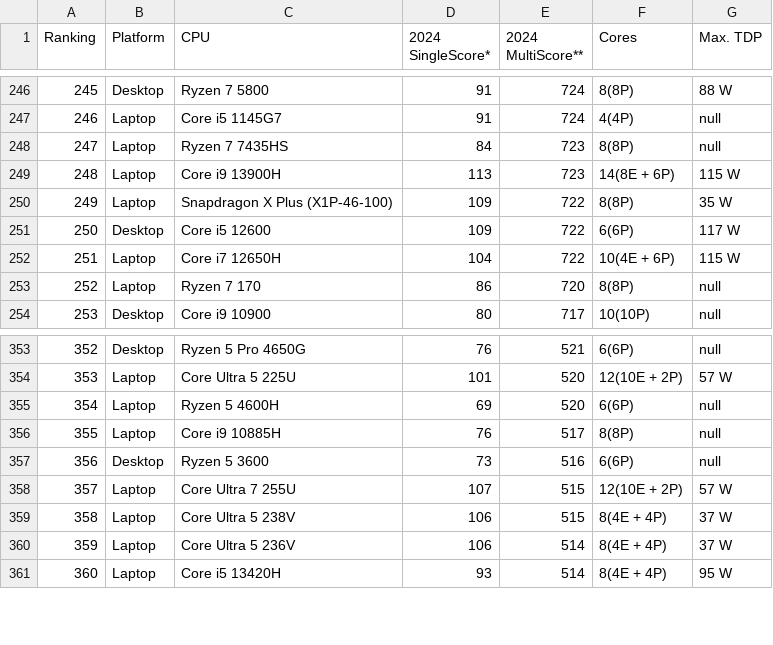
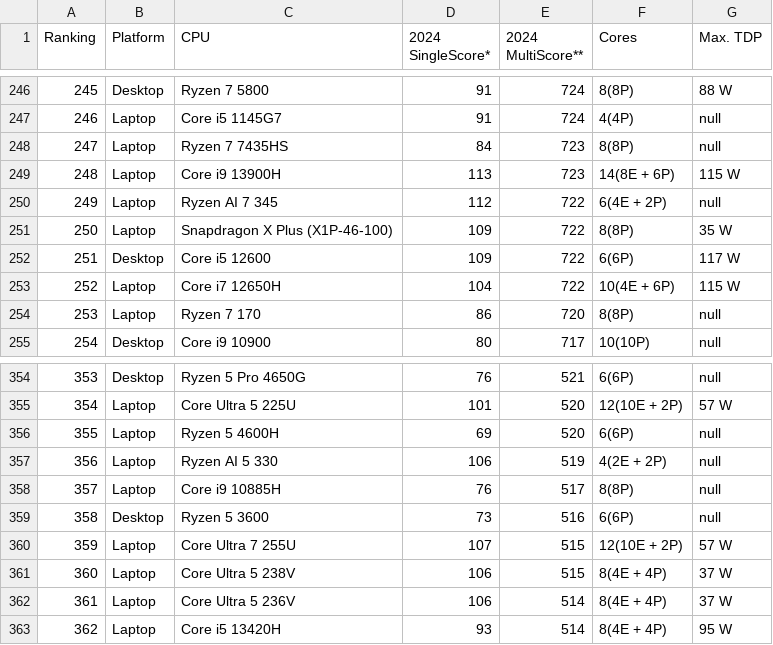
Before and after one commit to tackeyxy/cpu_benchmark_data, a CSV file: cpu_cinebench_data_1_3.csv, drawn as a sheet; only a part is shown, gaps mark what is left out; addresses are those after the commit; the diff names each change by its address in the sheet, - before the commit and + after, or states it on an @@ line.

```diff
--- a/cpu_cinebench_data_1_3.csv
+++ b/cpu_cinebench_data_1_3.csv
+row 250: 249 | Laptop | Ryzen AI 7 345 | 112 | 722 | 6(4E + 2P) | null
@@ column A (Ranking) renumbered from row 251 down @@
+row 357: 356 | Laptop | Ryzen AI 5 330 | 106 | 519 | 4(2E + 2P) | null
```
Also changed, not shown: 1 other file.
